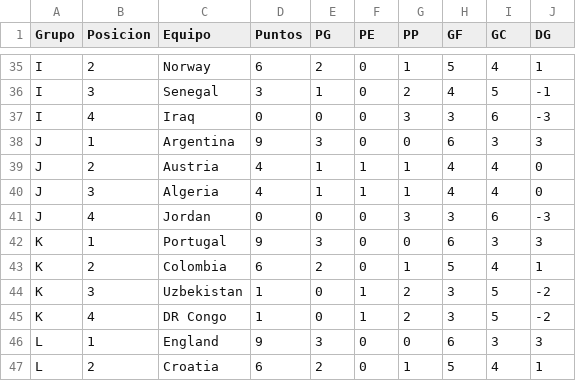
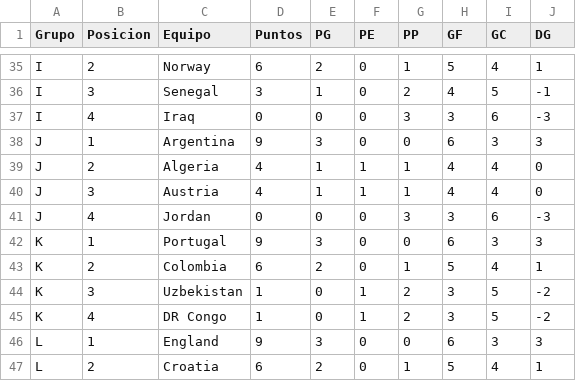
Before and after one commit to lucasjch/resultados-mundial, a CSV file: prode_mundial/output/tabla_posiciones.csv, drawn as a sheet; only a part is shown, gaps mark what is left out.

```diff
--- a/prode_mundial/output/tabla_posiciones.csv
+++ b/prode_mundial/output/tabla_posiciones.csv
@@ -38,4 +38,4 @@ I,4,Iraq,0,0,0,3,3,6,-3
 J,1,Argentina,9,3,0,0,6,3,3
-J,2,Austria,4,1,1,1,4,4,0
-J,3,Algeria,4,1,1,1,4,4,0
+J,2,Algeria,4,1,1,1,4,4,0
+J,3,Austria,4,1,1,1,4,4,0
 J,4,Jordan,0,0,0,3,3,6,-3
```
Also changed, not shown: prode_mundial/output/eliminatorias.csv, prode_mundial/output/fase_grupos.csv, 11 other files.
